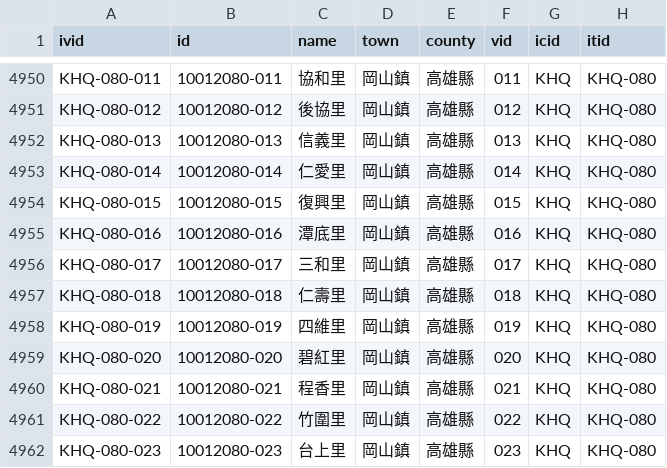
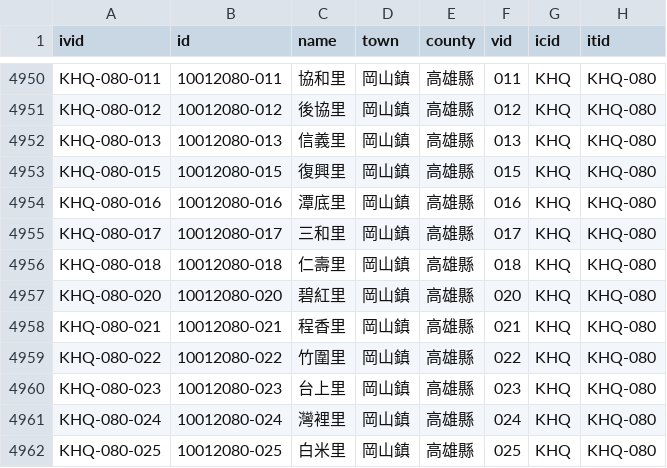
Before and after one commit to g0v/twhgis, a CSV file: villages.csv, drawn as a sheet; only a part is shown, gaps mark what is left out; the shorter side is filled out with more unchanged rows.

Commit message:
changes for 2007-09-01

```diff
--- a/villages.csv
+++ b/villages.csv
@@ -4952,3 +4952,2 @@ KHQ-080-012,10012080-012,後協里,岡山鎮,高雄縣,012,KHQ,KHQ-080
 KHQ-080-013,10012080-013,信義里,岡山鎮,高雄縣,013,KHQ,KHQ-080
-KHQ-080-014,10012080-014,仁愛里,岡山鎮,高雄縣,014,KHQ,KHQ-080
 KHQ-080-015,10012080-015,復興里,岡山鎮,高雄縣,015,KHQ,KHQ-080
@@ -4957,3 +4956,2 @@ KHQ-080-017,10012080-017,三和里,岡山鎮,高雄縣,017,KHQ,KHQ-080
 KHQ-080-018,10012080-018,仁壽里,岡山鎮,高雄縣,018,KHQ,KHQ-080
-KHQ-080-019,10012080-019,四維里,岡山鎮,高雄縣,019,KHQ,KHQ-080
 KHQ-080-020,10012080-020,碧紅里,岡山鎮,高雄縣,020,KHQ,KHQ-080
```
